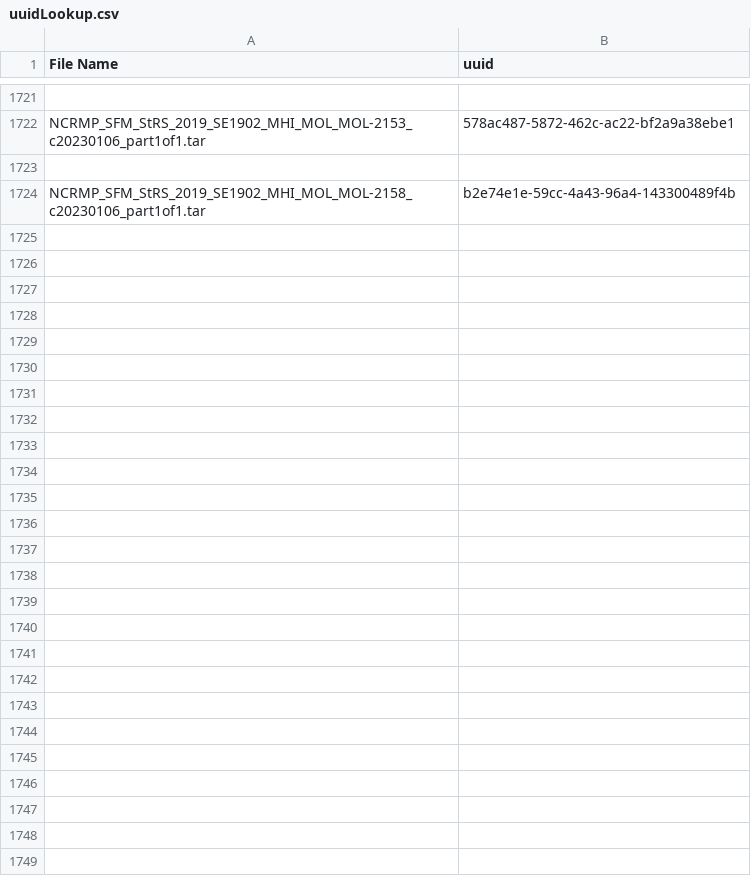
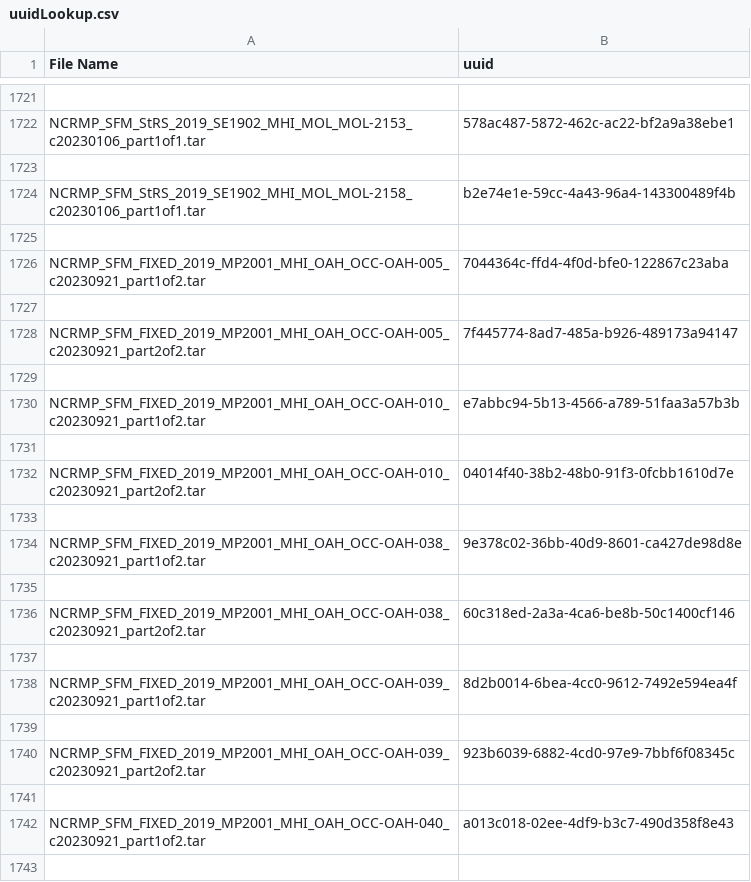
Before and after one commit to zackmason6/StructureFromMotion, a CSV file: uuidLookup.csv, drawn as a sheet; only a part is shown, gaps mark what is left out; the diff covers the shown part only; the diff names each change by its address in the sheet, - before the commit and + after, or states it on an @@ line.

Commit message:
Added new uuids. 03102025

```diff
--- a/uuidLookup.csv
+++ b/uuidLookup.csv
+row 1725: (empty)
+row 1726: NCRMP_SFM_FIXED_2019_MP2001_MHI_OAH_OCC-OAH-005_c20230921_part1of2.tar | 7044364c-ffd4-4f0d-bfe0-122867c23aba
+row 1727: (empty)
+row 1728: NCRMP_SFM_FIXED_2019_MP2001_MHI_OAH_OCC-OAH-005_c20230921_part2of2.tar | 7f445774-8ad7-485a-b926-489173a94147
+row 1729: (empty)
+row 1730: NCRMP_SFM_FIXED_2019_MP2001_MHI_OAH_OCC-OAH-010_c20230921_part1of2.tar | e7abbc94-5b13-4566-a789-51faa3a57b3b
+row 1731: (empty)
+row 1732: NCRMP_SFM_FIXED_2019_MP2001_MHI_OAH_OCC-OAH-010_c20230921_part2of2.tar | 04014f40-38b2-48b0-91f3-0fcbb1610d7e
+row 1733: (empty)
+row 1734: NCRMP_SFM_FIXED_2019_MP2001_MHI_OAH_OCC-OAH-038_c20230921_part1of2.tar | 9e378c02-36bb-40d9-8601-ca427de98d8e
+row 1735: (empty)
+row 1736: NCRMP_SFM_FIXED_2019_MP2001_MHI_OAH_OCC-OAH-038_c20230921_part2of2.tar | 60c318ed-2a3a-4ca6-be8b-50c1400cf146
+row 1737: (empty)
+row 1738: NCRMP_SFM_FIXED_2019_MP2001_MHI_OAH_OCC-OAH-039_c20230921_part1of2.tar | 8d2b0014-6bea-4cc0-9612-7492e594ea4f
+row 1739: (empty)
+row 1740: NCRMP_SFM_FIXED_2019_MP2001_MHI_OAH_OCC-OAH-039_c20230921_part2of2.tar | 923b6039-6882-4cd0-97e9-7bbf6f08345c
+row 1741: (empty)
+row 1742: NCRMP_SFM_FIXED_2019_MP2001_MHI_OAH_OCC-OAH-040_c20230921_part1of2.tar | a013c018-02ee-4df9-b3c7-490d358f8e43
+row 1743: (empty)
```
Also changed, not shown: 29 added rows elsewhere in this file.
